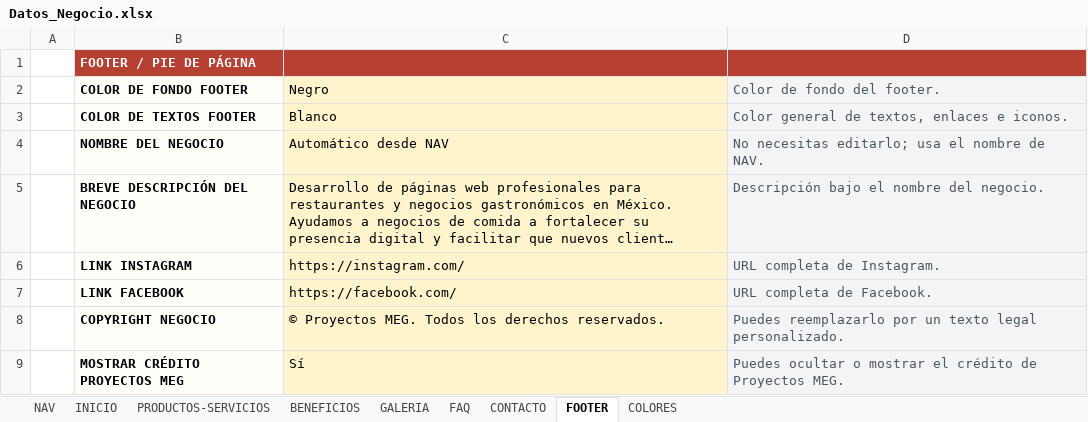
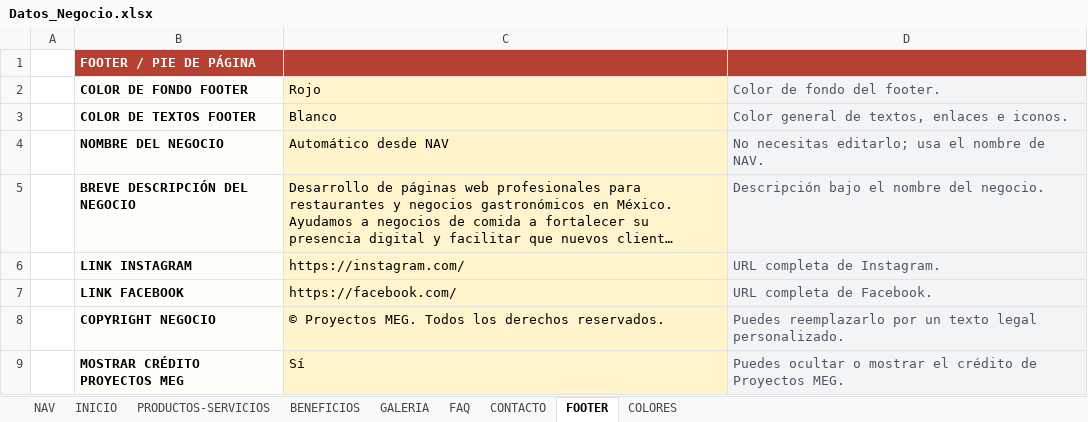
Before and after one commit to mauricioestradadlg/plantillaProyectosMEG, an Excel workbook: Datos_Negocio.xlsx, sheet FOOTER, drawn as a sheet; long unchanged cells end in …; values as stored, in another font and other column widths than the file's, no borders; the diff names each change by its address in the sheet, - before the commit and + after, or states it on an @@ line.

Commit message:
Nav y Footer en color rojo

```diff
--- a/Datos_Negocio.xlsx (sheet FOOTER)
+++ b/Datos_Negocio.xlsx (sheet FOOTER)
-C2: Negro
+C2: Rojo
```
Also changed, not shown: sheet NAV.
